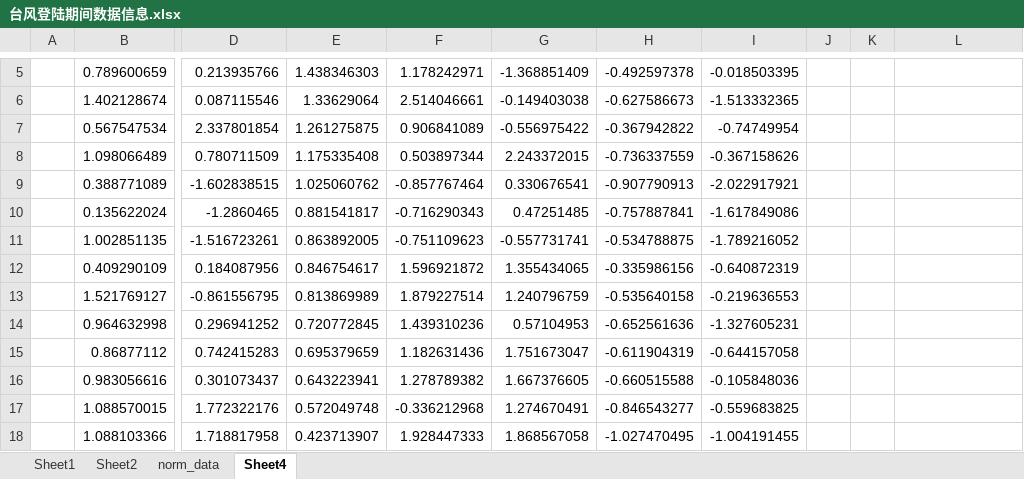
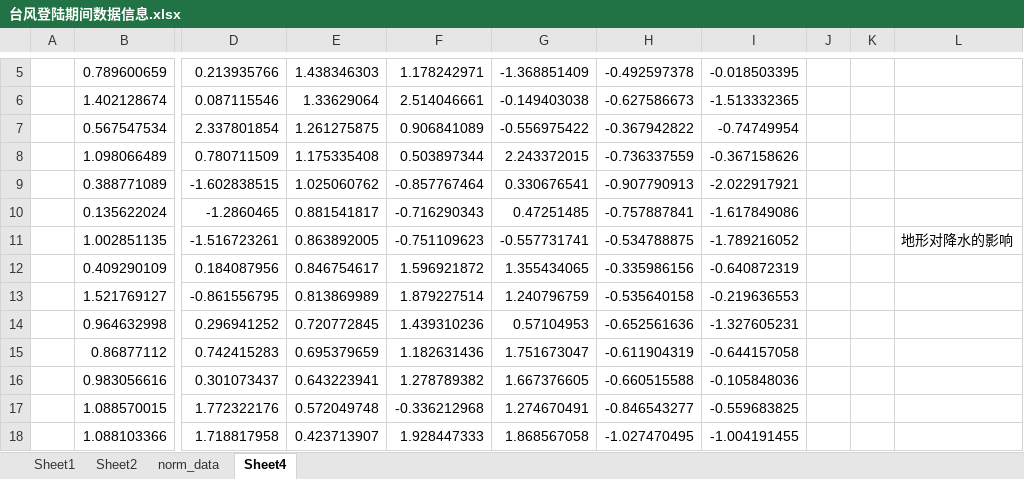
Before and after one commit to liyuan3970/Typhoon_LMQ, an Excel workbook: data/台风登陆期间数据信息.xlsx, sheet Sheet4, drawn as a sheet; only a part is shown, gaps mark what is left out; values as stored, in another font and other column widths than the file's, no borders; charts and pictures not drawn; the diff names each change by its address in the sheet, - before the commit and + after, or states it on an @@ line.

Commit message:
data

```diff
--- a/data/台风登陆期间数据信息.xlsx (sheet Sheet4)
+++ b/data/台风登陆期间数据信息.xlsx (sheet Sheet4)
-L11: (empty)
+L11: 地形对降水的影响
```
Also changed, not shown: charts or pictures, 2 other files.
